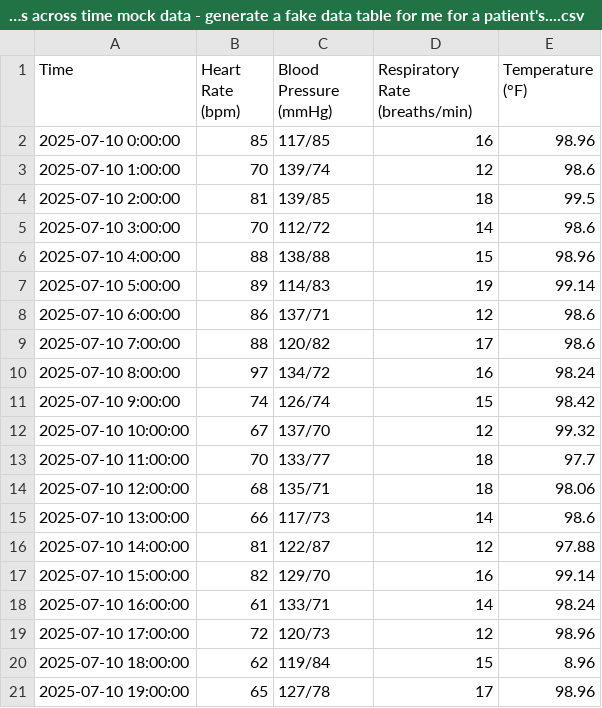
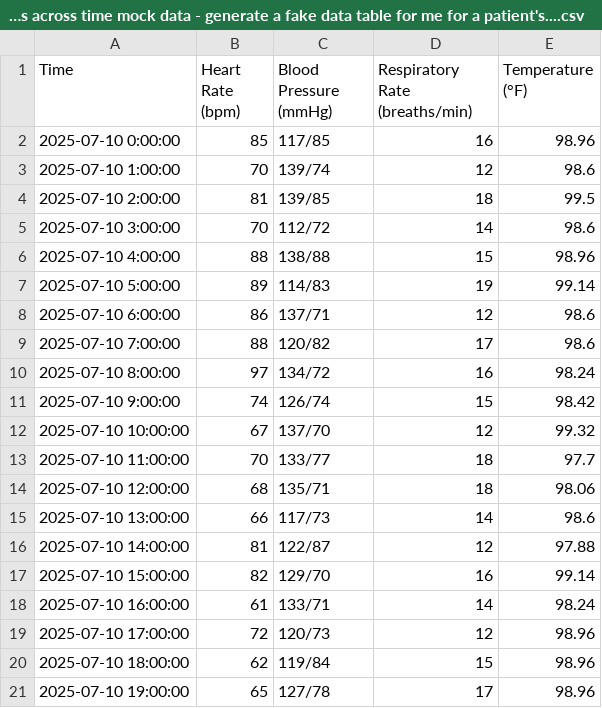
Before and after one commit to annayao0602/vitals-d3-research, a CSV file: Patient vitals across time mock data - generate a fake data table for me for a patient's....csv, drawn as a sheet.

Commit message:
Update Patient vitals across time mock data - generate a fake data table for me for a patient's....csv

```diff
--- a/Patient vitals across time mock data - generate a fake data table for me for a patient's....csv
+++ b/Patient vitals across time mock data - generate a fake data table for me for a patient's....csv
@@ -19,3 +19,3 @@ Time,Heart Rate (bpm),Blood Pressure (mmHg),Respiratory Rate (breaths/min),Tempe
 2025-07-10 17:00:00,72,120/73,12,98.96
-2025-07-10 18:00:00,62,119/84,15,8.96
+2025-07-10 18:00:00,62,119/84,15,98.96
 2025-07-10 19:00:00,65,127/78,17,98.96
```
